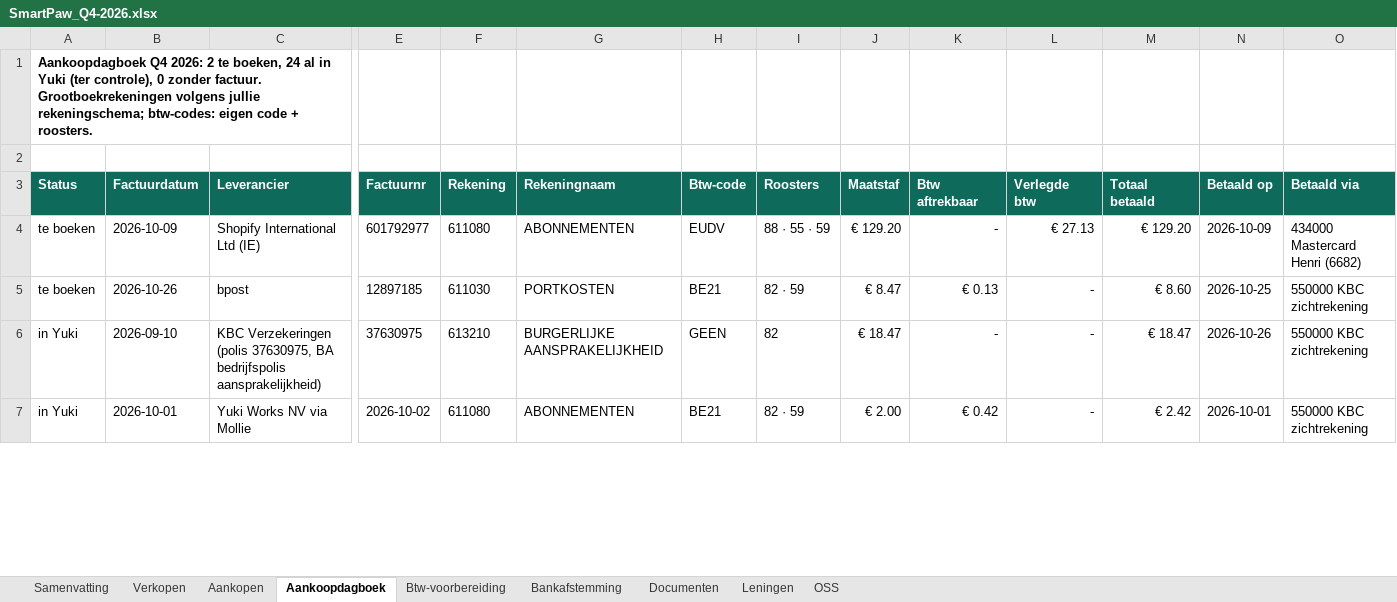
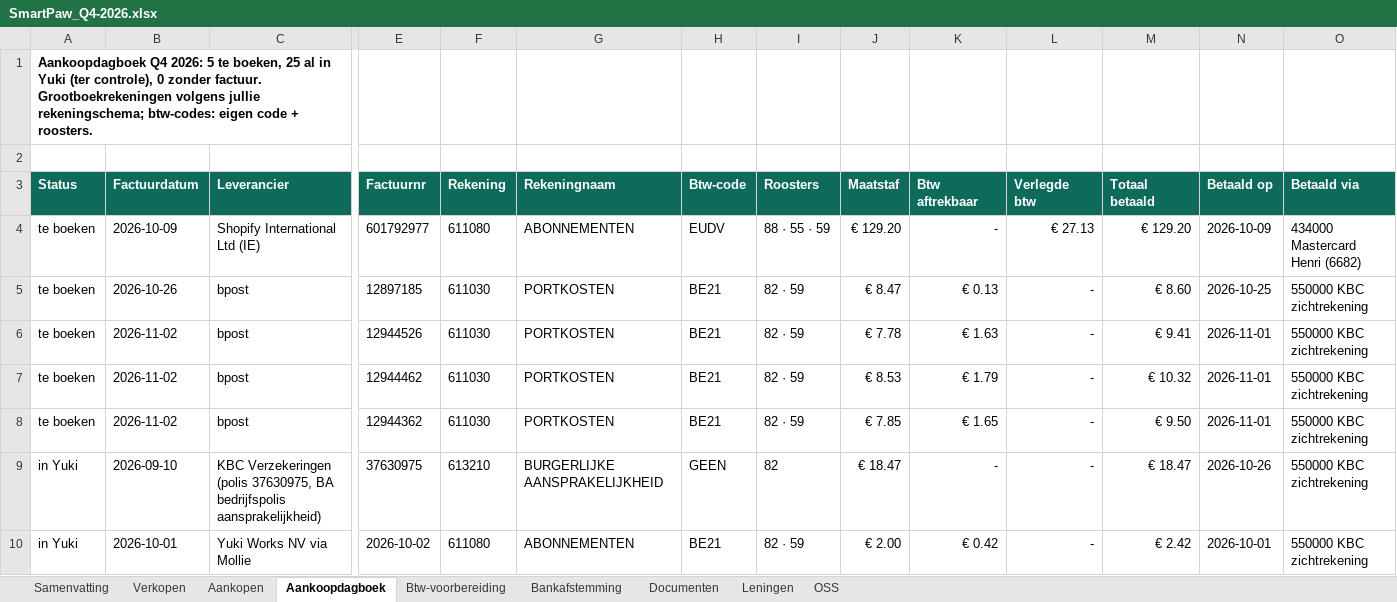
Before and after one commit to henristeyaert4-source/smartpaw-bank, an Excel workbook: boekhouding/rapporten/SmartPaw_Q4-2026.xlsx, sheet Aankoopdagboek, drawn as a sheet; only a part is shown, gaps mark what is left out; values as stored, in another font and other column widths than the file's, no borders; rows hold the shown columns only; the diff covers the shown part only; the diff names each change by its address in the sheet, - before the commit and + after, or states it on an @@ line.

```diff
--- a/boekhouding/rapporten/SmartPaw_Q4-2026.xlsx (sheet Aankoopdagboek)
+++ b/boekhouding/rapporten/SmartPaw_Q4-2026.xlsx (sheet Aankoopdagboek)
-A1 (Status): …Q4 2026: 2 te boeken, 24 al in…
+A1 (Status): …Q4 2026: 5 te boeken, 25 al in…
+row 6: te boeken | 2026-11-02 | bpost | 12944526 | 611030 | PORTKOSTEN | BE21 | 82 · 59 | € 7.78 | € 1.63 | - | € 9.41 | 2026-11-01 | 550000 KBC zichtrekening
+row 7: te boeken | 2026-11-02 | bpost | 12944462 | 611030 | PORTKOSTEN | BE21 | 82 · 59 | € 8.53 | € 1.79 | - | € 10.32 | 2026-11-01 | 550000 KBC zichtrekening
+row 8: te boeken | 2026-11-02 | bpost | 12944362 | 611030 | PORTKOSTEN | BE21 | 82 · 59 | € 7.85 | € 1.65 | - | € 9.50 | 2026-11-01 | 550000 KBC zichtrekening
```
Also changed, not shown: 2 added rows, 1 removed row and 4 edited cells elsewhere in this sheet, sheet Aankopen, sheet Documenten, sheet Verkopen, sheet Btw-voorbereiding, sheet Bankafstemming, sheet Samenvatting, 1 more sheet, boekhouding/rapporten/SmartPaw_Jaarafsluiting_2026.xlsx, boekhouding/rapporten/SmartPaw_Q3-2026.xlsx, 5 other files.
